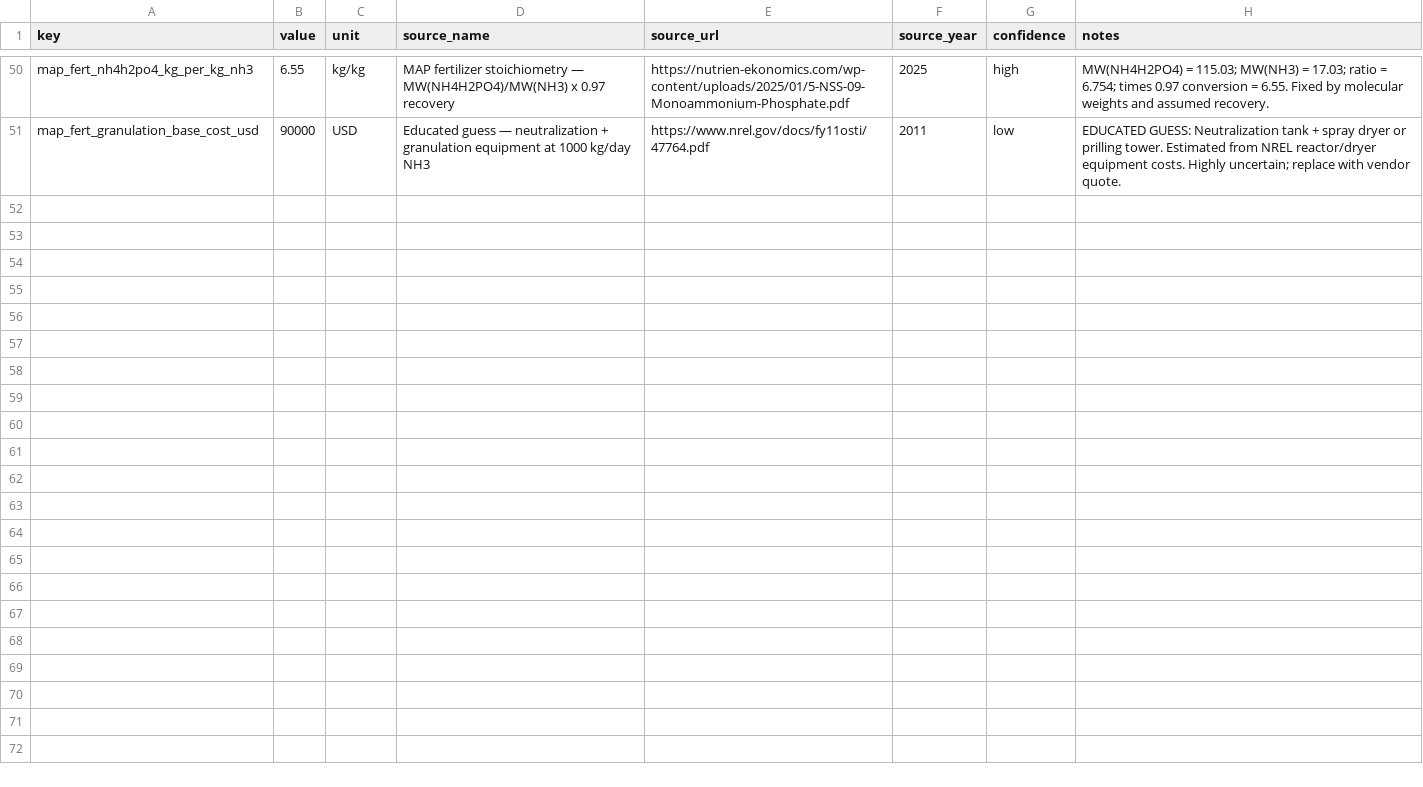
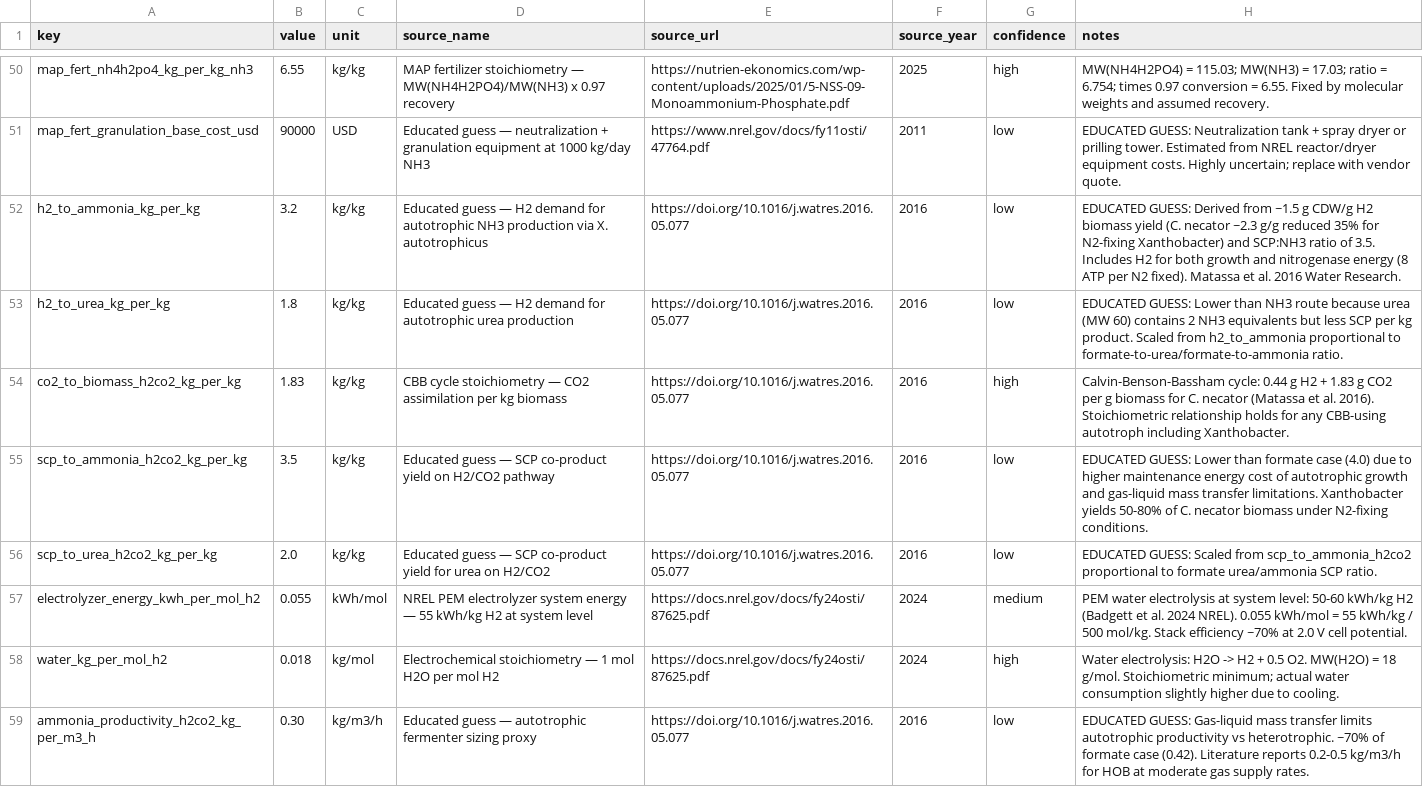
Before and after one commit to exponentbiotech/XanthoFormate, a CSV file: formate_biorefinery_model/data/technology_inputs.csv, drawn as a sheet; only a part is shown, gaps mark what is left out; the diff covers the shown part only; the diff names each change by its address in the sheet, - before the commit and + after, or states it on an @@ line.

```diff
--- a/formate_biorefinery_model/data/technology_inputs.csv
+++ b/formate_biorefinery_model/data/technology_inputs.csv
+row 52: h2_to_ammonia_kg_per_kg | 3.2 | kg/kg | Educated guess — H2 demand for autotrophic NH3 production via X. autotrophicus | https://doi.org/10.1016/j.watres.2016.05.077 | 2016 | low | EDUCATED GUESS: Derived from ~1.5 g CDW/g H2 biomass yield (C. necator ~2.3 g/g reduced 35% for N2-fixing Xanthobacter) and SCP:NH3 ratio of 3.5. Includes H2 for both growth and nitrogenase energy (8 ATP per N2 fixed). Matassa et al. 2016 Water Research.
+row 53: h2_to_urea_kg_per_kg | 1.8 | kg/kg | Educated guess — H2 demand for autotrophic urea production | https://doi.org/10.1016/j.watres.2016.05.077 | 2016 | low | EDUCATED GUESS: Lower than NH3 route because urea (MW 60) contains 2 NH3 equivalents but less SCP per kg product. Scaled from h2_to_ammonia proportional to formate-to-urea/formate-to-ammonia ratio.
+row 54: co2_to_biomass_h2co2_kg_per_kg | 1.83 | kg/kg | CBB cycle stoichiometry — CO2 assimilation per kg biomass | https://doi.org/10.1016/j.watres.2016.05.077 | 2016 | high | Calvin-Benson-Bassham cycle: 0.44 g H2 + 1.83 g CO2 per g biomass for C. necator (Matassa et al. 2016). Stoichiometric relationship holds for any CBB-using autotroph including Xanthobacter.
+row 55: scp_to_ammonia_h2co2_kg_per_kg | 3.5 | kg/kg | Educated guess — SCP co-product yield on H2/CO2 pathway | https://doi.org/10.1016/j.watres.2016.05.077 | 2016 | low | EDUCATED GUESS: Lower than formate case (4.0) due to higher maintenance energy cost of autotrophic growth and gas-liquid mass transfer limitations. Xanthobacter yields 50-80% of C. necator biomass under N2-fixing conditions.
+row 56: scp_to_urea_h2co2_kg_per_kg | 2.0 | kg/kg | Educated guess — SCP co-product yield for urea on H2/CO2 | https://doi.org/10.1016/j.watres.2016.05.077 | 2016 | low | EDUCATED GUESS: Scaled from scp_to_ammonia_h2co2 proportional to formate urea/ammonia SCP ratio.
+row 57: electrolyzer_energy_kwh_per_mol_h2 | 0.055 | kWh/mol | NREL PEM electrolyzer system energy — 55 kWh/kg H2 at system level | https://docs.nrel.gov/docs/fy24osti/87625.pdf | 2024 | medium | PEM water electrolysis at system level: 50-60 kWh/kg H2 (Badgett et al. 2024 NREL). 0.055 kWh/mol = 55 kWh/kg / 500 mol/kg. Stack efficiency ~70% at 2.0 V cell potential.
+row 58: water_kg_per_mol_h2 | 0.018 | kg/mol | Electrochemical stoichiometry — 1 mol H2O per mol H2 | https://docs.nrel.gov/docs/fy24osti/87625.pdf | 2024 | high | Water electrolysis: H2O -> H2 + 0.5 O2. MW(H2O) = 18 g/mol. Stoichiometric minimum; actual water consumption slightly higher due to cooling.
+row 59: ammonia_productivity_h2co2_kg_per_m3_h | 0.30 | kg/m3/h | Educated guess — autotrophic fermenter sizing proxy | https://doi.org/10.1016/j.watres.2016.05.077 | 2016 | low | EDUCATED GUESS: Gas-liquid mass transfer limits autotrophic productivity vs heterotrophic. ~70% of formate case (0.42). Literature reports 0.2-0.5 kg/m3/h for HOB at moderate gas supply rates.
```
Also changed, not shown: 7 added rows elsewhere in this file, formate_biorefinery_model/data/economic_inputs.csv, formate_biorefinery_model/data/lca_factors.csv, 8 other files.
